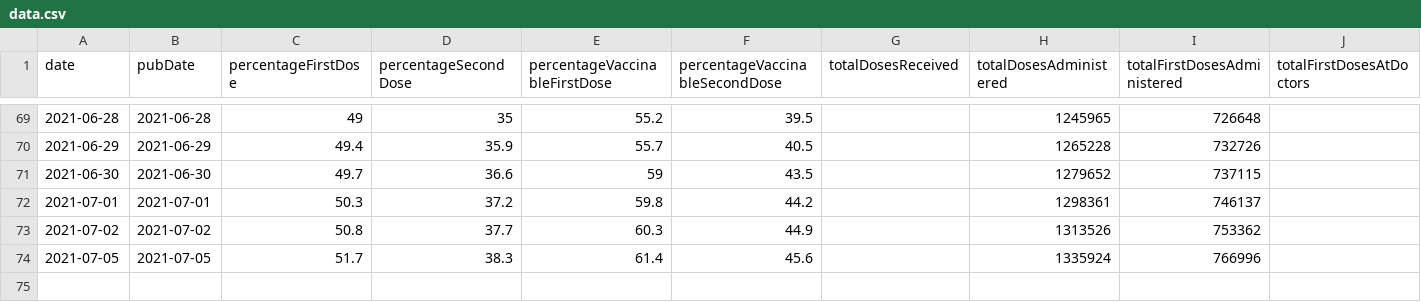
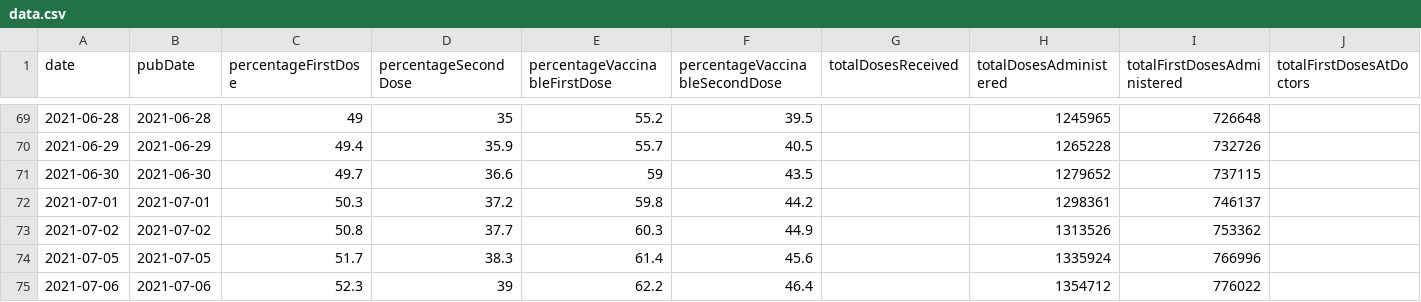
Before and after one commit to mathiasbynens/covid-19-vaccinations-munich, a CSV file: data/data.csv, drawn as a sheet; only a part is shown, gaps mark what is left out; rows hold the shown columns only; the diff names each change by its address in the sheet, - before the commit and + after, or states it on an @@ line.

Commit message:
Update CSV per latest data @ 2021-07-06T12:55:32.539Z

```diff
--- a/data/data.csv
+++ b/data/data.csv
+row 75: 2021-07-06 | 2021-07-06 | 52.3 | 39 | 62.2 | 46.4 |  | 1354712 | 776022
```
